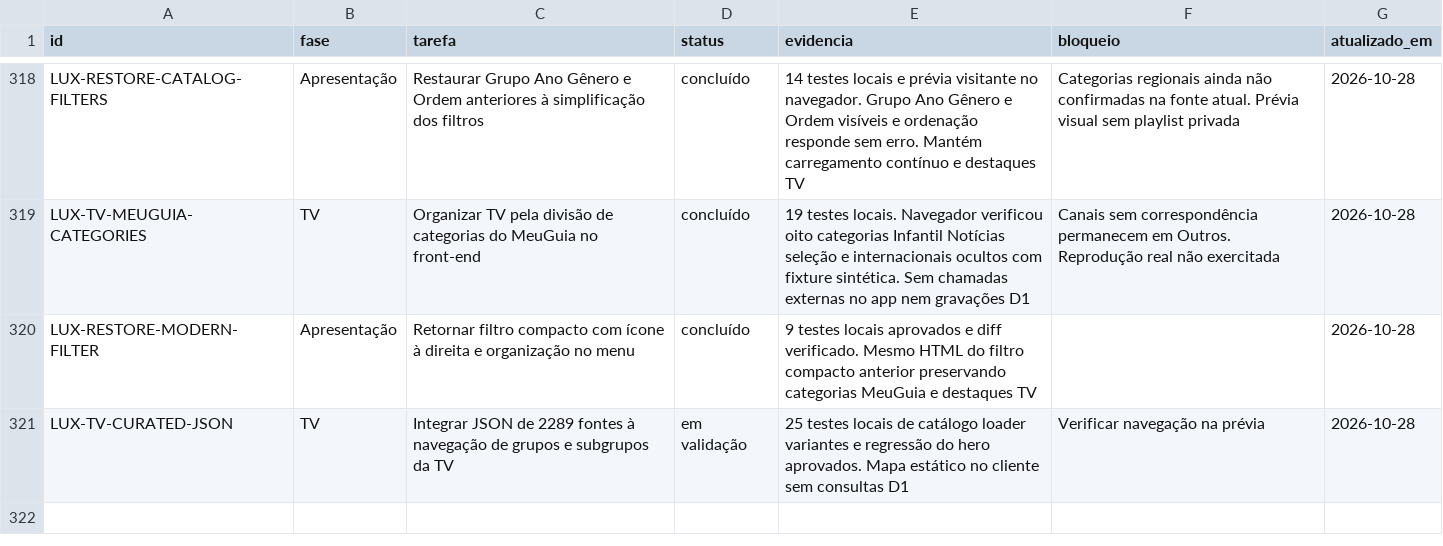
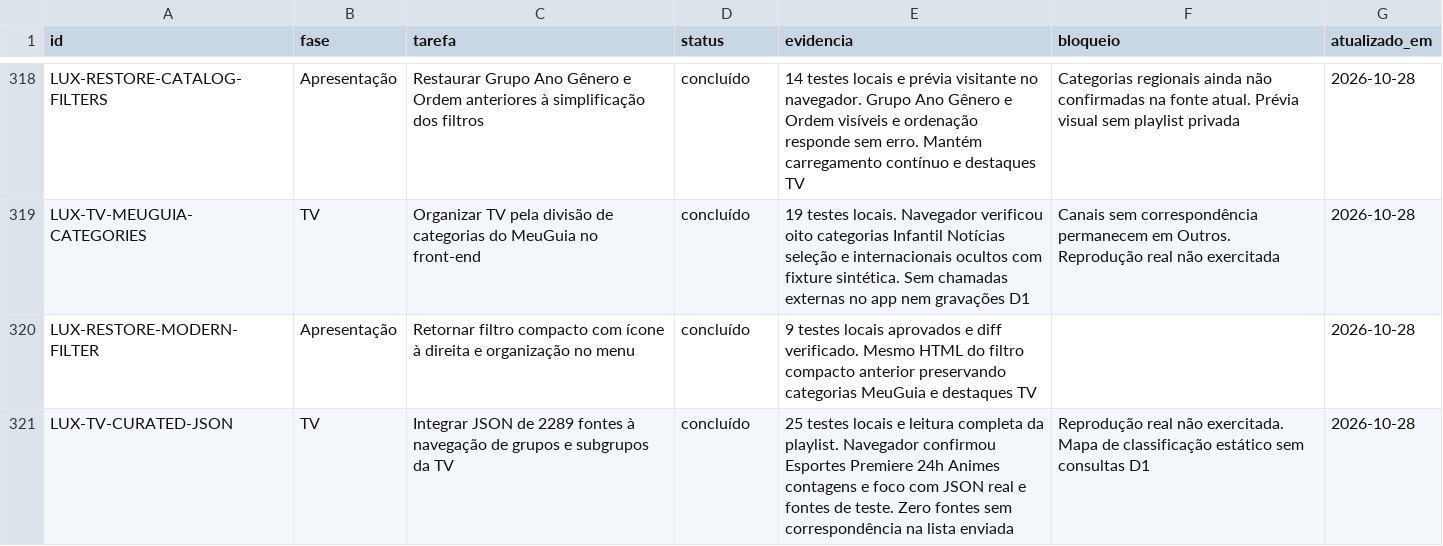
Before and after one commit to DevSouza208/LuxPlayerZero, a CSV file: docs/TAREFAS.csv, drawn as a sheet; only a part is shown, gaps mark what is left out.

```diff
--- a/docs/TAREFAS.csv
+++ b/docs/TAREFAS.csv
@@ -320,2 +320,2 @@ LUX-TV-MEUGUIA-CATEGORIES;TV;Organizar TV pela divisão de categorias do MeuGuia
 LUX-RESTORE-MODERN-FILTER;Apresentação;Retornar filtro compacto com ícone à direita e organização no menu;concluído;9 testes locais aprovados e diff verificado. Mesmo HTML do filtro compacto anterior preservando categorias MeuGuia e destaques TV;;2026-10-28
-LUX-TV-CURATED-JSON;TV;Integrar JSON de 2289 fontes à navegação de grupos e subgrupos da TV;em validação;25 testes locais de catálogo loader variantes e regressão do hero aprovados. Mapa estático no cliente sem consultas D1;Verificar navegação na prévia;2026-10-28
+LUX-TV-CURATED-JSON;TV;Integrar JSON de 2289 fontes à navegação de grupos e subgrupos da TV;concluído;25 testes locais e leitura completa da playlist. Navegador confirmou Esportes Premiere 24h Animes contagens e foco com JSON real e fontes de teste. Zero fontes sem correspondência na lista enviada;Reprodução real não exercitada. Mapa de classificação estático sem consultas D1;2026-10-28
```
Also changed, not shown: 3 other files.
